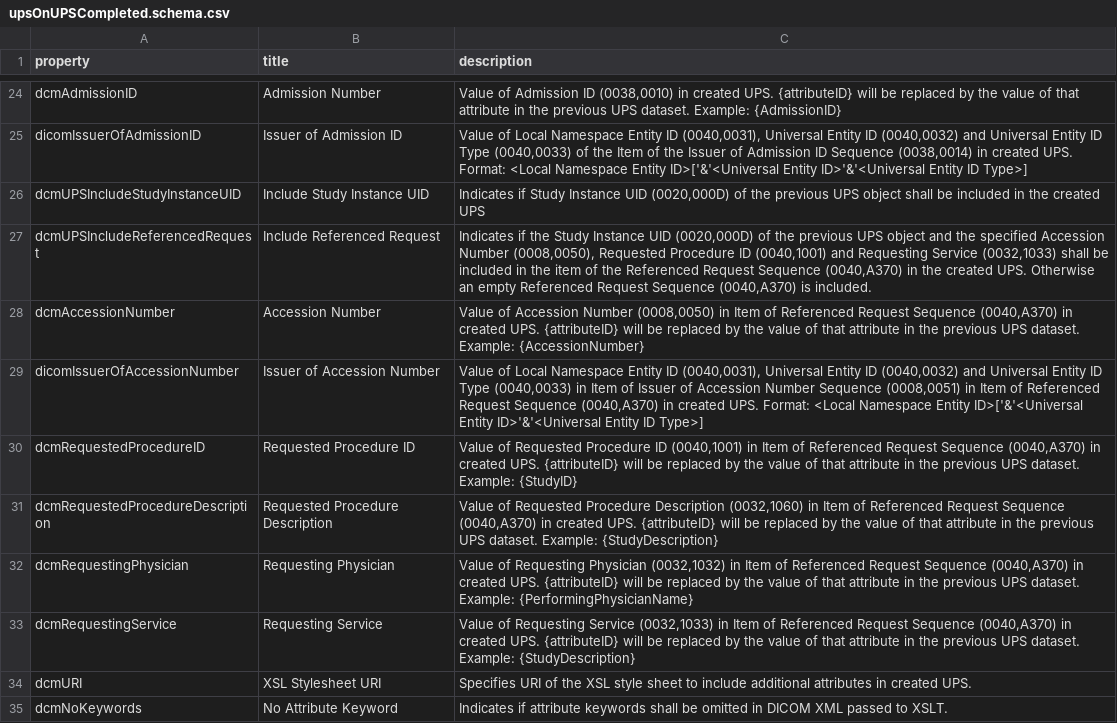
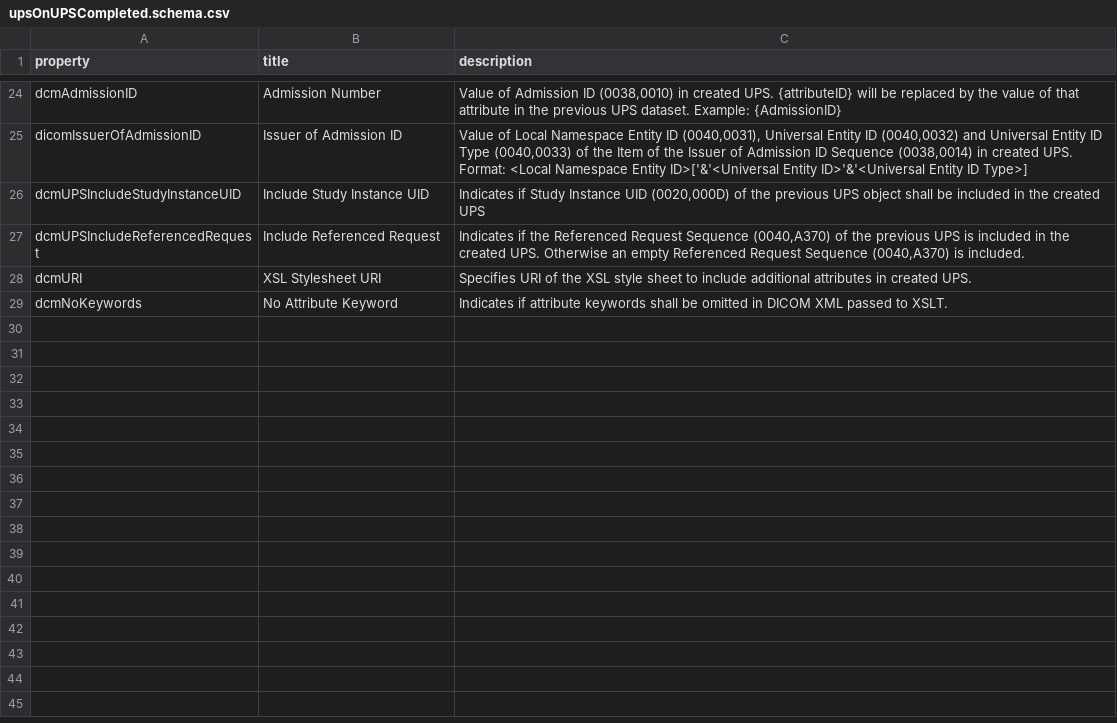
Before and after one commit to dcm4che/dcm4chee-arc-lang, a CSV file: src/csv/upsOnUPSCompleted.schema.csv, drawn as a sheet; only a part is shown, gaps mark what is left out.

Commit message:
Add dcmProperty, dcmRequiresOtherUPSCompleted, dcmUPSInstanceUIDBasedOnName, dcmUPSIncludeInputInformation, dcmUPSIncludePatient and remove dcmUPSPerformedWorkitemCode, dcmAccessionNumber, dicomIssuerOfAccessionNumber, dcmRequestedProcedureID, dcmRequestedProcedureDescription, dcmRequestingPhysician and dcmRequestingService from upsOnUPSCompleted.schema.json #32

```diff
--- a/src/csv/upsOnUPSCompleted.schema.csv
+++ b/src/csv/upsOnUPSCompleted.schema.csv
@@ -26,9 +26,3 @@
 "dcmUPSIncludeStudyInstanceUID","Include Study Instance UID","Indicates if Study Instance UID (0020,000D) of the previous UPS object shall be included in the created UPS"
-"dcmUPSIncludeReferencedRequest","Include Referenced Request","Indicates if the Study Instance UID (0020,000D) of the previous UPS object and the specified Accession Number (0008,0050), Requested Procedure ID (0040,1001) and Requesting Service (0032,1033) shall be included in the item of the Referenced Request Sequence (0040,A370) in the created UPS. Otherwise an empty Referenced Request Sequence (0040,A370) is included."
-"dcmAccessionNumber","Accession Number","Value of Accession Number (0008,0050) in Item of Referenced Request Sequence (0040,A370) in created UPS. {attributeID} will be replaced by the value of that attribute in the previous UPS dataset. Example: {AccessionNumber}"
-"dicomIssuerOfAccessionNumber","Issuer of Accession Number","Value of Local Namespace Entity ID (0040,0031), Universal Entity ID (0040,0032) and Universal Entity ID Type (0040,0033) in Item of Issuer of Accession Number Sequence (0008,0051) in Item of Referenced Request Sequence (0040,A370) in created UPS. Format: <Local Namespace Entity ID>['&'<Universal Entity ID>'&'<Universal Entity ID Type>]"
-"dcmRequestedProcedureID","Requested Procedure ID","Value of Requested Procedure ID (0040,1001) in Item of Referenced Request Sequence (0040,A370) in created UPS. {attributeID} will be replaced by the value of that attribute in the previous UPS dataset. Example: {StudyID}"
-"dcmRequestedProcedureDescription","Requested Procedure Description","Value of Requested Procedure Description (0032,1060) in Item of Referenced Request Sequence (0040,A370) in created UPS. {attributeID} will be replaced by the value of that attribute in the previous UPS dataset. Example: {StudyDescription}"
-"dcmRequestingPhysician","Requesting Physician","Value of Requesting Physician (0032,1032) in Item of Referenced Request Sequence (0040,A370) in created UPS. {attributeID} will be replaced by the value of that attribute in the previous UPS dataset. Example: {PerformingPhysicianName}"
-"dcmRequestingService","Requesting Service","Value of Requesting Service (0032,1033) in Item of Referenced Request Sequence (0040,A370) in created UPS. {attributeID} will be replaced by the value of that attribute in the previous UPS dataset. Example: {StudyDescription}"
+"dcmUPSIncludeReferencedRequest","Include Referenced Request","Indicates if the Referenced Request Sequence (0040,A370) of the previous UPS is included in the created UPS. Otherwise an empty Referenced Request Sequence (0040,A370) is included."
 "dcmURI","XSL Stylesheet URI","Specifies URI of the XSL style sheet to include additional attributes in created UPS."
```
Also changed, not shown: src/csv/archiveNetworkAE.schema.csv, 1 other file.
